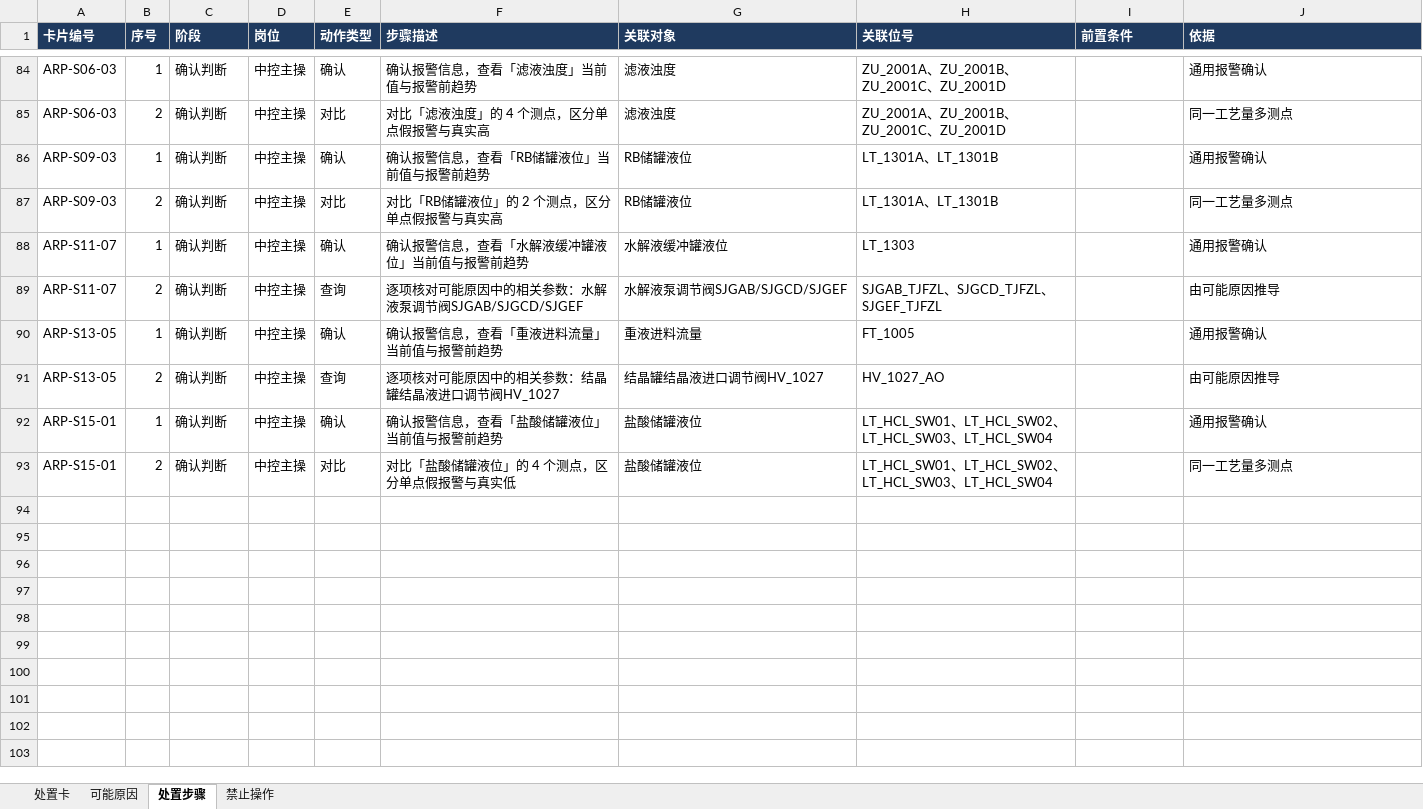
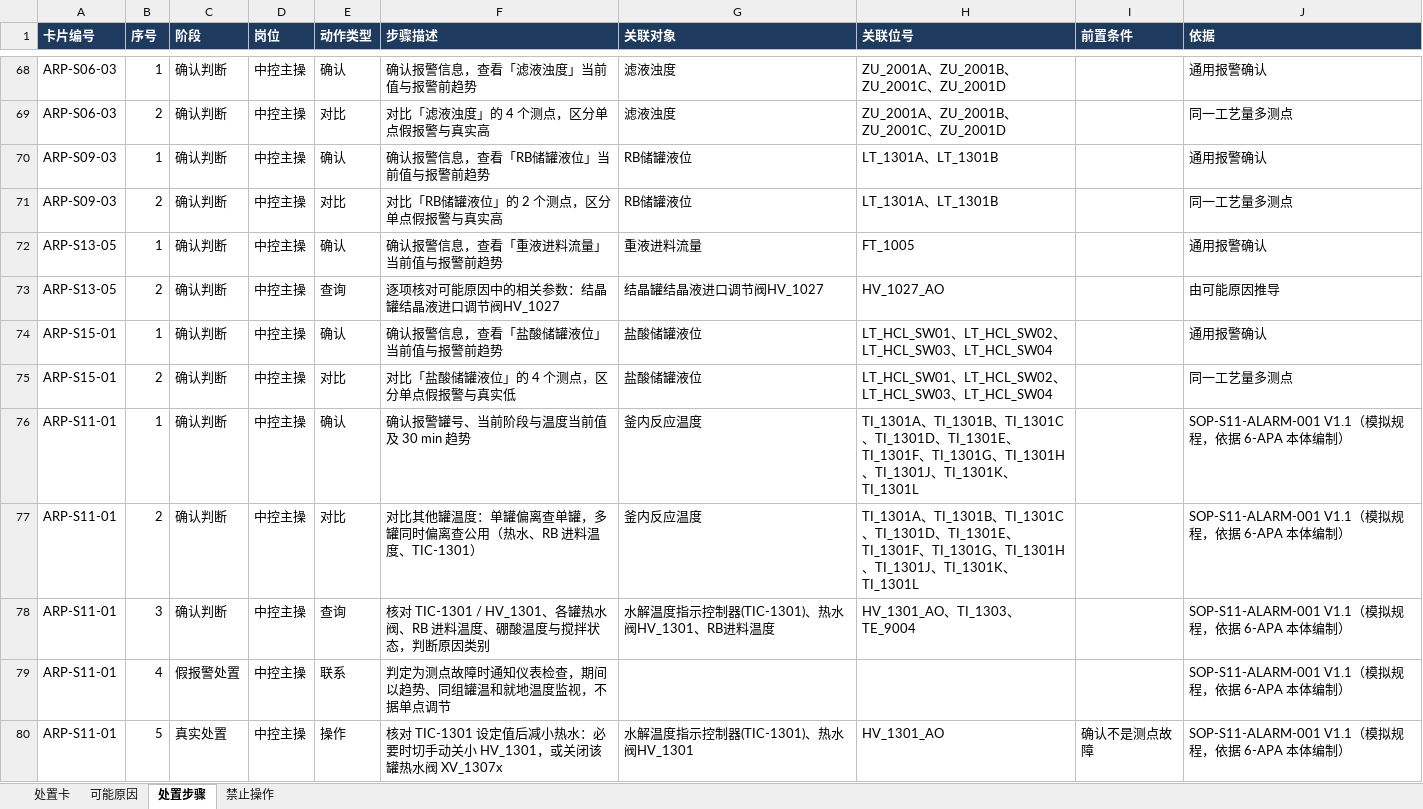
Before and after one commit to gkbme1/ontology-demo, an Excel workbook: 6apa-ontology-demo/data/source/6APA_处置规程.xlsx, sheet 处置步骤, drawn as a sheet; only a part is shown, gaps mark what is left out; values as stored, in another font and other column widths than the file's, no borders; removed rows and columns are numbered as before the commit, all else as after; the diff covers the shown part only; the diff names each change by its address in the sheet, - before the commit and + after, or states it on an @@ line.

```diff
--- a/6apa-ontology-demo/data/source/6APA_处置规程.xlsx (sheet 处置步骤)
+++ b/6apa-ontology-demo/data/source/6APA_处置规程.xlsx (sheet 处置步骤)
-row 88: ARP-S11-07 | 1 | 确认判断 | 中控主操 | 确认 | 确认报警信息，查看「水解液缓冲罐液位」当前值与报警前趋势 | 水解液缓冲罐液位 | LT_1303 |  | 通用报警确认
-row 89: ARP-S11-07 | 2 | 确认判断 | 中控主操 | 查询 | 逐项核对可能原因中的相关参数：水解液泵调节阀SJGAB/SJGCD/SJGEF | 水解液泵调节阀SJGAB/SJGCD/SJGEF | SJGAB_TJFZL、SJGCD_TJFZL、SJGEF_TJFZL |  | 由可能原因推导
+row 76: ARP-S11-01 | 1 | 确认判断 | 中控主操 | 确认 | 确认报警罐号、当前阶段与温度当前值及 30 min 趋势 | 釜内反应温度 | TI_1301A、TI_1301B、TI_1301C、TI_1301D、TI_1301E、TI_1301F、TI_1301G、TI_1301H、TI_1301J、TI_1301K、TI_1301L |  | SOP-S11-ALARM-001 V1.1（模拟规程，依据 6-APA 本体编制）
+row 77: ARP-S11-01 | 2 | 确认判断 | 中控主操 | 对比 | 对比其他罐温度：单罐偏离查单罐，多罐同时偏离查公用（热水、RB 进料温度、TIC-1301） | 釜内反应温度 | TI_1301A、TI_1301B、TI_1301C、TI_1301D、TI_1301E、TI_1301F、TI_1301G、TI_1301H、TI_1301J、TI_1301K、TI_1301L |  | SOP-S11-ALARM-001 V1.1（模拟规程，依据 6-APA 本体编制）
+row 78: ARP-S11-01 | 3 | 确认判断 | 中控主操 | 查询 | 核对 TIC-1301 / HV_1301、各罐热水阀、RB 进料温度、硼酸温度与搅拌状态，判断原因类别 | 水解温度指示控制器(TIC-1301)、热水阀HV_1301、RB进料温度 | HV_1301_AO、TI_1303、TE_9004 |  | SOP-S11-ALARM-001 V1.1（模拟规程，依据 6-APA 本体编制）
+row 79: ARP-S11-01 | 4 | 假报警处置 | 中控主操 | 联系 | 判定为测点故障时通知仪表检查，期间以趋势、同组罐温和就地温度监视，不据单点调节 |  |  |  | SOP-S11-ALARM-001 V1.1（模拟规程，依据 6-APA 本体编制）
+row 80: ARP-S11-01 | 5 | 真实处置 | 中控主操 | 操作 | 核对 TIC-1301 设定值后减小热水：必要时切手动关小 HV_1301，或关闭该罐热水阀 XV_1307x | 水解温度指示控制器(TIC-1301)、热水阀HV_1301 | HV_1301_AO | 确认不是测点故障 | SOP-S11-ALARM-001 V1.1（模拟规程，依据 6-APA 本体编制）
```
Also changed, not shown: 51 added rows and 16 removed rows elsewhere in this sheet, sheet 可能原因, sheet 处置卡, sheet 禁止操作, 6apa-ontology-demo/data/source/6APA_处置规程.模板.xlsx, 5 other files.
